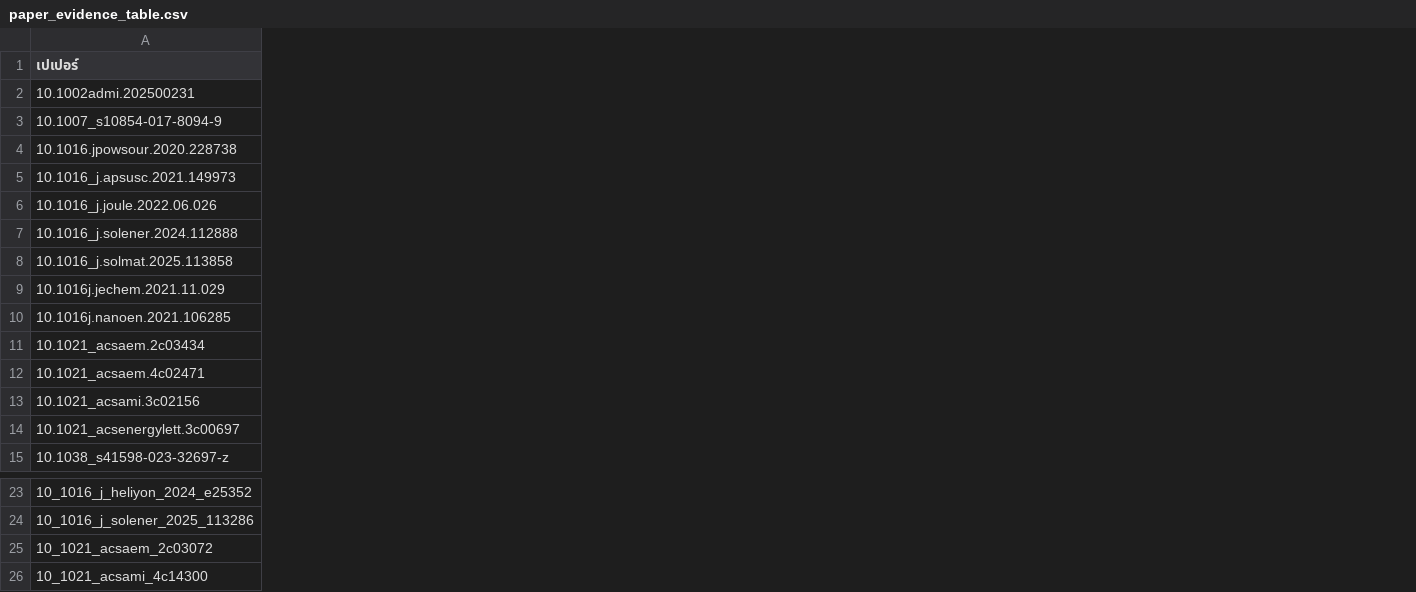
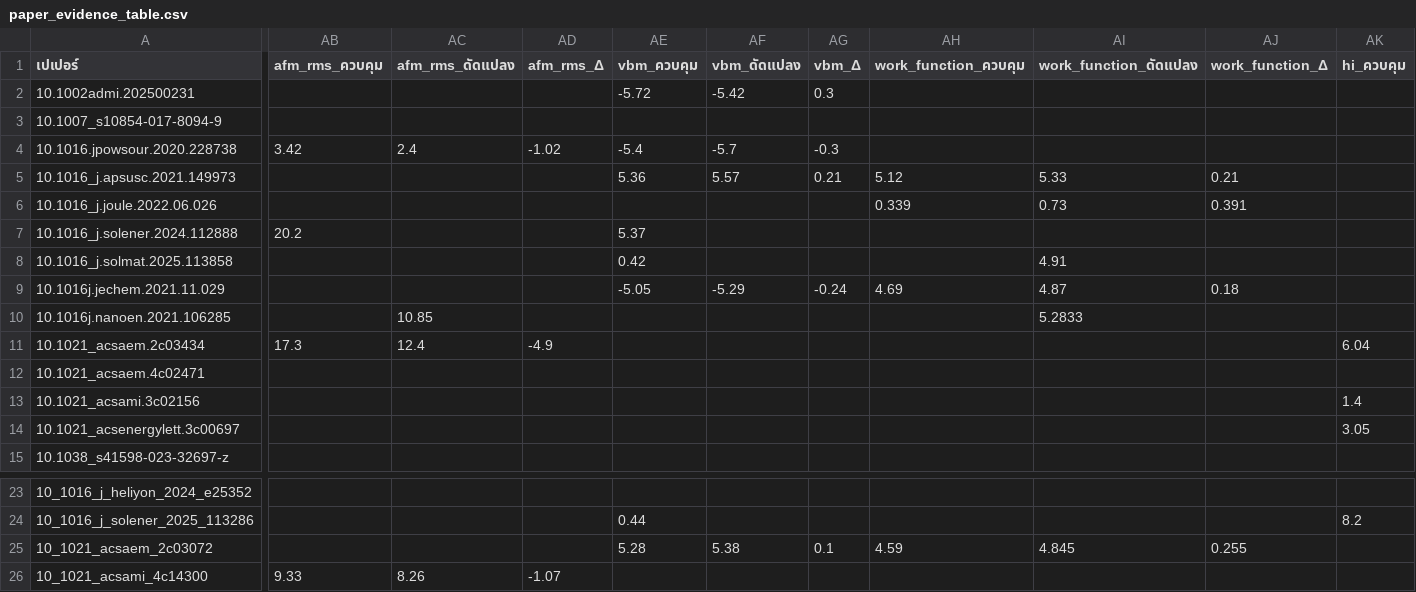
Before and after one commit to NiOx-based-Perovskite-Solar-Cell/Perovskite-Research, a CSV file: processed/model/paper_evidence_table.csv, drawn as a sheet; only a part is shown, gaps mark what is left out; the diff covers the shown part only; the diff names each change by its address in the sheet, - before the commit and + after, or states it on an @@ line.

```diff
--- a/processed/model/paper_evidence_table.csv
+++ b/processed/model/paper_evidence_table.csv
+column AB (afm_rms_ควบคุม), rows 4-11: 3.42 |  |  | 20.2 |  |  |  | 17.3; row 26: 9.33
+column AC (afm_rms_ดัดแปลง), rows 4-11: 2.4 |  |  |  |  |  | 10.85 | 12.4; row 26: 8.26
+column AD (afm_rms_Δ), rows 4-11: -1.02 |  |  |  |  |  |  | -4.9; row 26: -1.07
+column AE (vbm_ควบคุม), rows 2-9: -5.72 |  | -5.4 | 5.36 |  | 5.37 | 0.42 | -5.05; rows 24-25: 0.44 | 5.28
+column AF (vbm_ดัดแปลง), rows 2-9: -5.42 |  | -5.7 | 5.57 |  |  |  | -5.29; row 25: 5.38
+column AG (vbm_Δ), rows 2-9: 0.3 |  | -0.3 | 0.21 |  |  |  | -0.24; row 25: 0.1
+column AH (work_function_ควบคุม), rows 5-9: 5.12 | 0.339 |  |  | 4.69; row 25: 4.59
+column AI (work_function_ดัดแปลง), rows 5-10: 5.33 | 0.73 |  | 4.91 | 4.87 | 5.2833; row 25: 4.845
+column AJ (work_function_Δ), rows 5-9: 0.21 | 0.391 |  |  | 0.18; row 25: 0.255
+column AK (hi_ควบคุม), rows 11-14: 6.04 |  | 1.4 | 3.05; row 24: 8.2
```
Also changed, not shown: 8 added columns and 3 edited cells elsewhere in this file, processed/model/model_class_ranking.csv, processed/model/model_paper_contrasts.csv, 13 other files.
